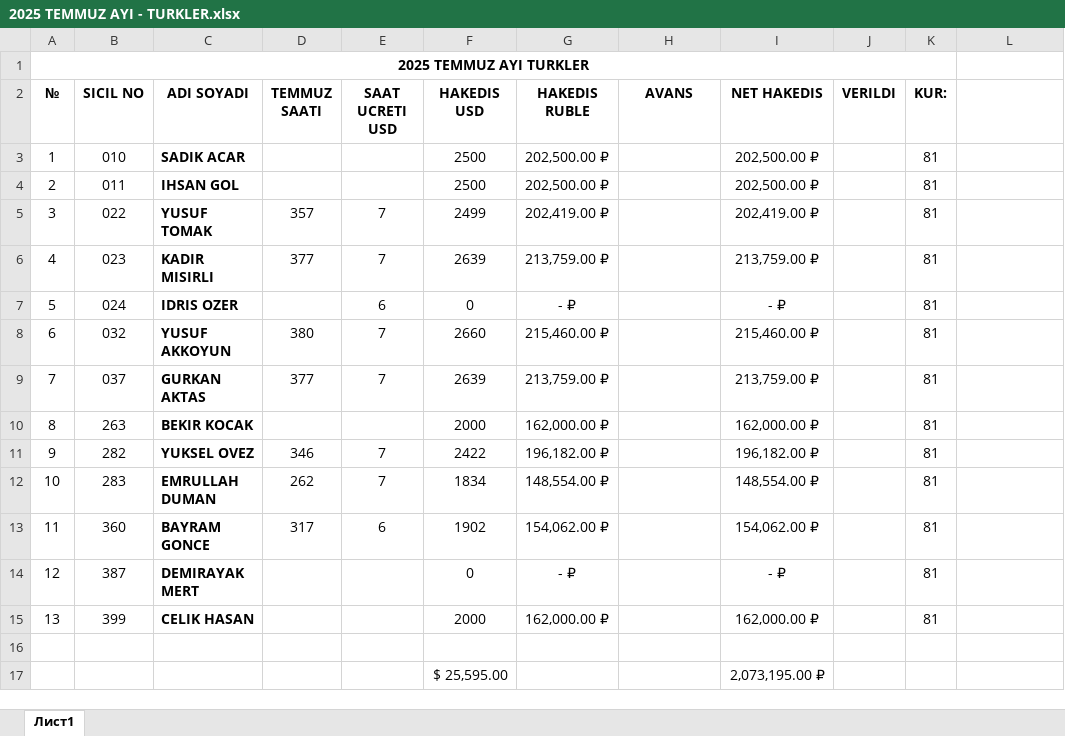
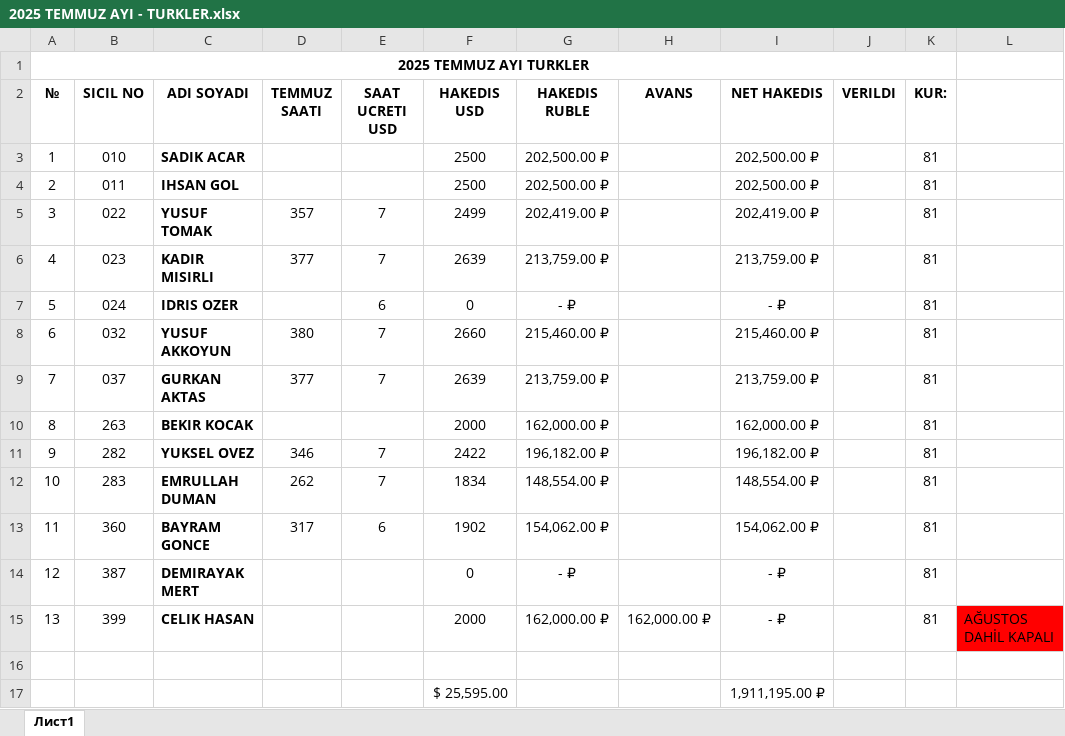
Before and after one commit to GuvenEminSamil/OfisDosyalariYedegi, an Excel workbook: Ofis Dosyalari/HAKEDISLER/2025/TEMMUZ 2025/2025 TEMMUZ AYI - TURKLER.xlsx, sheet Лист1, drawn as a sheet; values as stored, in another font and other column widths than the file's, no borders; the diff names each change by its address in the sheet, - before the commit and + after, or states it on an @@ line.

```diff
--- a/Ofis Dosyalari/HAKEDISLER/2025/TEMMUZ 2025/2025 TEMMUZ AYI - TURKLER.xlsx (sheet Лист1)
+++ b/Ofis Dosyalari/HAKEDISLER/2025/TEMMUZ 2025/2025 TEMMUZ AYI - TURKLER.xlsx (sheet Лист1)
-H15 (AVANS): (empty)
+H15 (AVANS): 162,000.00 ₽
-I15 (NET HAKEDIS): 162,000.00 ₽
+I15 (NET HAKEDIS): - ₽
-L15: (empty)
+L15: AĞUSTOS DAHİL KAPALI
-L15 fill: none
+L15 fill: #FF0000
-I17 (NET HAKEDIS): 2,073,195.00 ₽
+I17 (NET HAKEDIS): 1,911,195.00 ₽
```
Also changed, not shown: Ofis Dosyalari/HAKEDISLER/2025/HAZIRAN 2025/2025 HAZIRAN AYI - TURKLER.xlsx.
